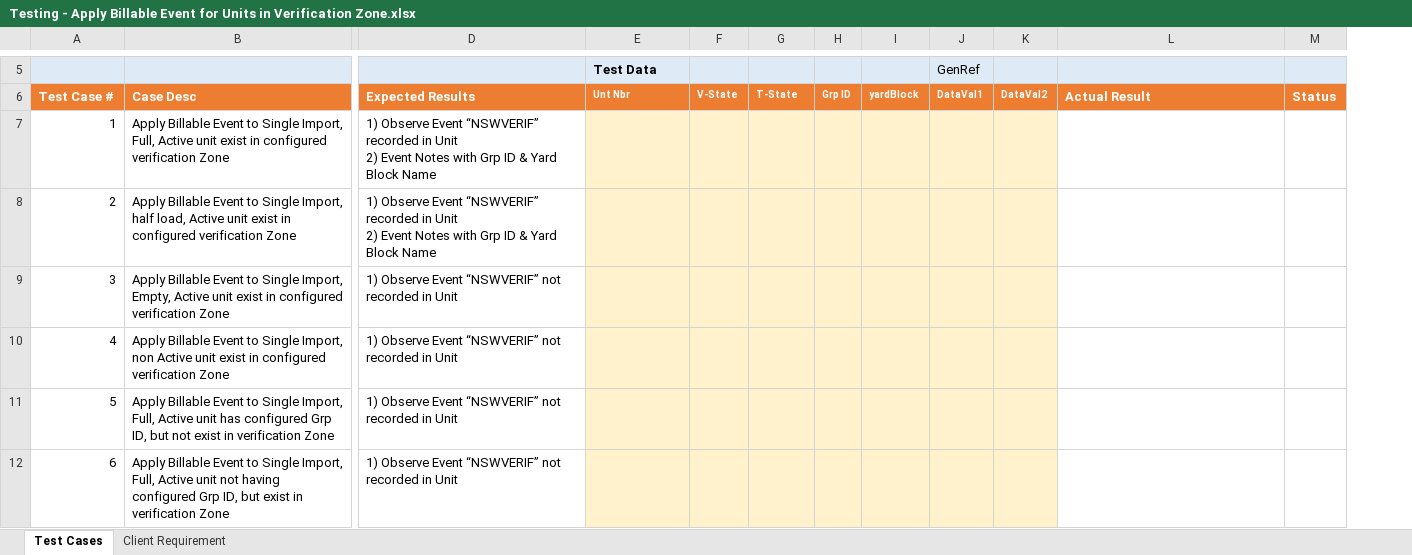
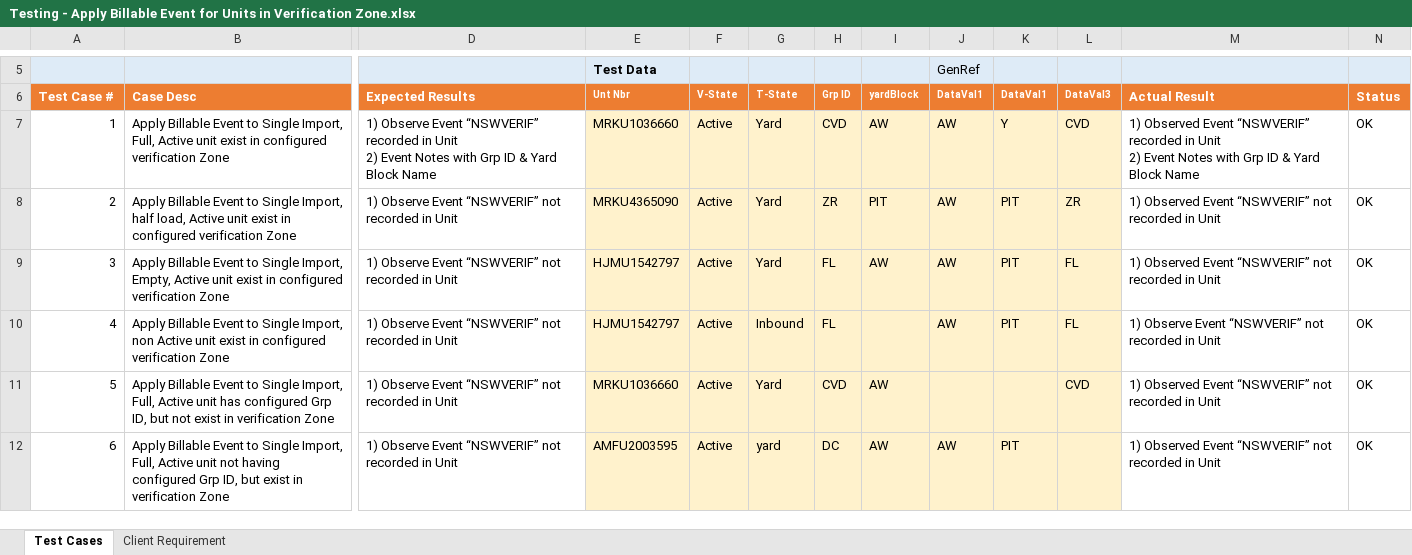
Before and after one commit to wstech/DPW_Caucedo, an Excel workbook: ApplyEvent_For_UnitsInVerificationZone/Release Documents/Testing - Apply Billable Event for Units in Verification Zone.xlsx, sheet Test Cases, drawn as a sheet; only a part is shown, gaps mark what is left out; values as stored, in another font and other column widths than the file's, no borders; removed rows and columns are numbered as before the commit, all else as after; ↵ is a line break in a cell; the diff covers the shown part only; the diff names each change by its address in the sheet, - before the commit and + after, or states it on an @@ line.

```diff
--- a/ApplyEvent_For_UnitsInVerificationZone/Release Documents/Testing - Apply Billable Event for Units in Verification Zone.xlsx (sheet Test Cases)
+++ b/ApplyEvent_For_UnitsInVerificationZone/Release Documents/Testing - Apply Billable Event for Units in Verification Zone.xlsx (sheet Test Cases)
-column K (DataVal2), empty
+column K (DataVal1), rows 7-12: Y | PIT | PIT | PIT |  | PIT
+column L (DataVal3), rows 7-11: CVD | ZR | FL | FL | CVD
-E7 (Unt Nbr): (empty)
+E7 (Unt Nbr): MRKU1036660
-F7:F12 (V-State): (empty)
+F7:F12 (V-State): Active
-G7:G9 (T-State): (empty)
+G7:G9 (T-State): Yard
-H7 (Grp ID): (empty)
+H7 (Grp ID): CVD
-I7 (yardBlock): (empty)
+I7 (yardBlock): AW
-J7:J10 (DataVal1): (empty)
+J7:J10 (DataVal1): AW
-M7 (Actual Result): (empty)
+M7 (Actual Result): 1) Observed Event “NSWVERIF” recorded in Unit ↵ 2) Event Notes with Grp ID & Yard Block Name
-N7:N12 (Status): (empty)
+N7:N12 (Status): OK
-D8 (Expected Results): …Event “NSWVERIF” recorded in Unit ↵ 2) Event Notes with Grp ID & Yard Block Name
+D8 (Expected Results): …Event “NSWVERIF” not recorded in Unit
-E8 (Unt Nbr): (empty)
+E8 (Unt Nbr): MRKU4365090
-H8 (Grp ID): (empty)
+H8 (Grp ID): ZR
-I8 (yardBlock): (empty)
+I8 (yardBlock): PIT
-M8:M9 (Actual Result): (empty)
+M8:M9 (Actual Result): 1) Observed Event “NSWVERIF” not recorded in Unit
-E9:E10 (Unt Nbr): (empty)
+E9:E10 (Unt Nbr): HJMU1542797
-H9:H10 (Grp ID): (empty)
+H9:H10 (Grp ID): FL
-I9 (yardBlock): (empty)
+I9 (yardBlock): AW
-G10 (T-State): (empty)
+G10 (T-State): Inbound
-M10 (Actual Result): (empty)
+M10 (Actual Result): 1) Observe Event “NSWVERIF” not recorded in Unit
-E11 (Unt Nbr): (empty)
+E11 (Unt Nbr): MRKU1036660
-G11 (T-State): (empty)
+G11 (T-State): Yard
-H11 (Grp ID): (empty)
+H11 (Grp ID): CVD
-I11:I12 (yardBlock): (empty)
+I11:I12 (yardBlock): AW
-M11:M12 (Actual Result): (empty)
+M11:M12 (Actual Result): 1) Observed Event “NSWVERIF” not recorded in Unit
-E12 (Unt Nbr): (empty)
+E12 (Unt Nbr): AMFU2003595
-G12 (T-State): (empty)
+G12 (T-State): yard
-H12 (Grp ID): (empty)
+H12 (Grp ID): DC
-J12 (DataVal1): (empty)
+J12 (DataVal1): AW
```
Also changed, not shown: 1 added row and 86 edited cells elsewhere in this sheet.
